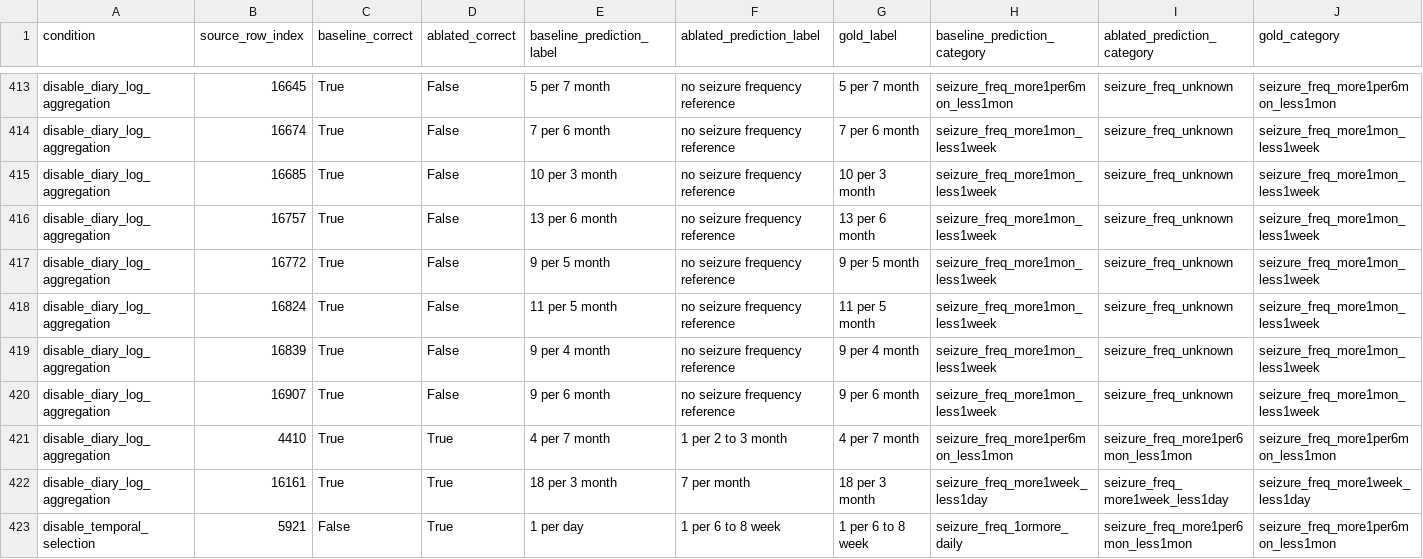
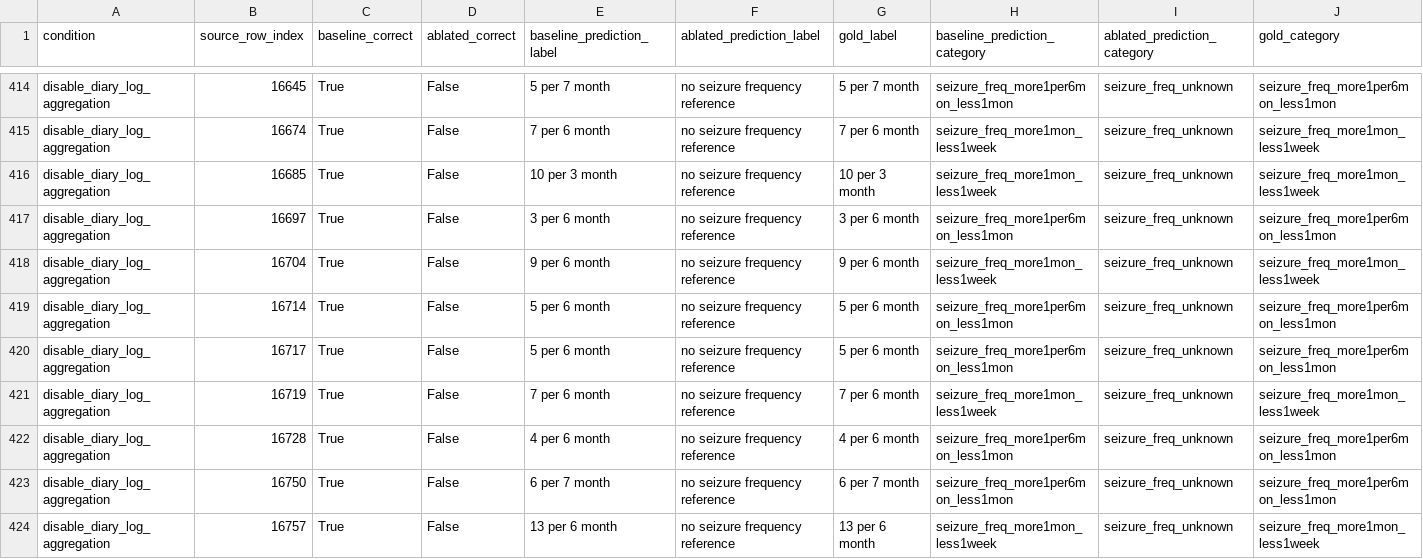
Before and after one commit to cbrown564-alt/clinical_extraction, a CSV file: experiments/gan2026_v1_validation_ablation_changed_rows_2026-05-31.csv, drawn as a sheet; only a part is shown, gaps mark what is left out; the shorter side is filled out with more unchanged rows; rows hold the shown columns only; the diff covers the shown part only; the diff names each change by its address in the sheet, - before the commit and + after, or states it on an @@ line.

Commit message:
Restore diary timeline rules and refresh validation artifacts

```diff
--- a/experiments/gan2026_v1_validation_ablation_changed_rows_2026-05-31.csv
+++ b/experiments/gan2026_v1_validation_ablation_changed_rows_2026-05-31.csv
+row 417: disable_diary_log_aggregation | 16697 | True | False | 3 per 6 month | no seizure frequency reference | 3 per 6 month | seizure_freq_more1per6mon_less1mon | seizure_freq_unknown | seizure_freq_more1per6mon_less1mon
+row 418: disable_diary_log_aggregation | 16704 | True | False | 9 per 6 month | no seizure frequency reference | 9 per 6 month | seizure_freq_more1mon_less1week | seizure_freq_unknown | seizure_freq_more1mon_less1week
+row 419: disable_diary_log_aggregation | 16714 | True | False | 5 per 6 month | no seizure frequency reference | 5 per 6 month | seizure_freq_more1per6mon_less1mon | seizure_freq_unknown | seizure_freq_more1per6mon_less1mon
+row 420: disable_diary_log_aggregation | 16717 | True | False | 5 per 6 month | no seizure frequency reference | 5 per 6 month | seizure_freq_more1per6mon_less1mon | seizure_freq_unknown | seizure_freq_more1per6mon_less1mon
+row 421: disable_diary_log_aggregation | 16719 | True | False | 7 per 6 month | no seizure frequency reference | 7 per 6 month | seizure_freq_more1mon_less1week | seizure_freq_unknown | seizure_freq_more1mon_less1week
+row 422: disable_diary_log_aggregation | 16728 | True | False | 4 per 6 month | no seizure frequency reference | 4 per 6 month | seizure_freq_more1per6mon_less1mon | seizure_freq_unknown | seizure_freq_more1per6mon_less1mon
+row 423: disable_diary_log_aggregation | 16750 | True | False | 6 per 7 month | no seizure frequency reference | 6 per 7 month | seizure_freq_more1per6mon_less1mon | seizure_freq_unknown | seizure_freq_more1per6mon_less1mon
```
Also changed, not shown: 6 added rows elsewhere in this file, experiments/gan2026_v1_validation_error_rows_2026-05-31.csv, 7 other files.
